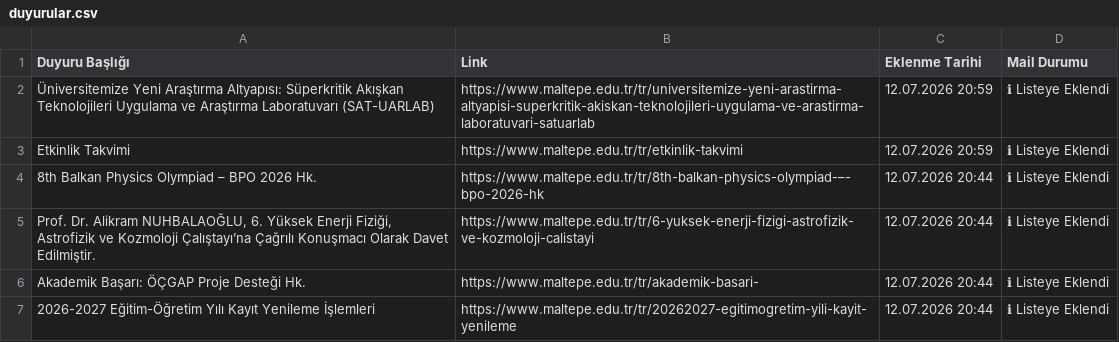
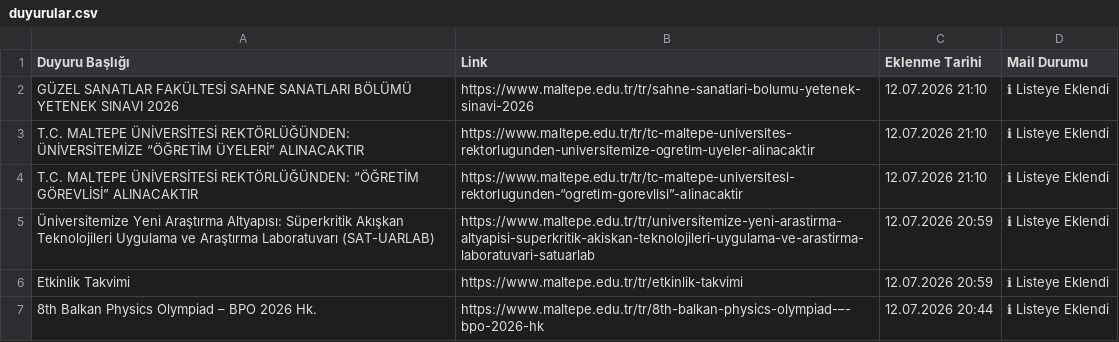
Before and after one commit to erdalyaslica/MAU-Duyuru, a CSV file: data/duyurular.csv, drawn as a sheet; only a part is shown; the shorter side is filled out with more unchanged rows; the diff names each change by its address in the sheet, - before the commit and + after, or states it on an @@ line.

```diff
--- a/data/duyurular.csv
+++ b/data/duyurular.csv
+row 2: GÜZEL SANATLAR FAKÜLTESİ SAHNE SANATLARI BÖLÜMÜ YETENEK SINAVI 2026 | https://www.maltepe.edu.tr/tr/sahne-sanatlari-bolumu-yetenek-sinavi-2026 | 12.07.2026 21:10 | ℹ Listeye Eklendi
+row 3: T.C. MALTEPE ÜNİVERSİTESİ REKTÖRLÜĞÜNDEN: ÜNİVERSİTEMİZE “ÖĞRETİM ÜYELERİ” ALINACAKTIR | https://www.maltepe.edu.tr/tr/tc-maltepe-uni̇versi̇tes-rektorlugunden-uni̇versi̇temi̇ze-ogreti̇m-uyeler-alinacaktir | 12.07.2026 21:10 | ℹ Listeye Eklendi
+row 4: T.C. MALTEPE ÜNİVERSİTESİ REKTÖRLÜĞÜNDEN: “ÖĞRETİM GÖREVLİSİ” ALINACAKTIR | https://www.maltepe.edu.tr/tr/tc-maltepe-uni̇versi̇tesi̇-rektorlugunden-“ogreti̇m-gorevli̇si̇”-alinacaktir | 12.07.2026 21:10 | ℹ Listeye Eklendi
```
